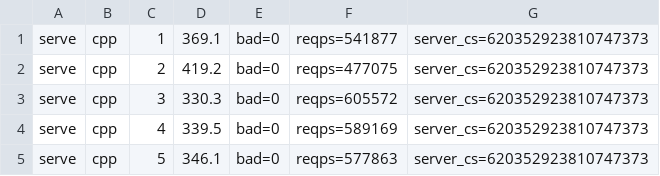
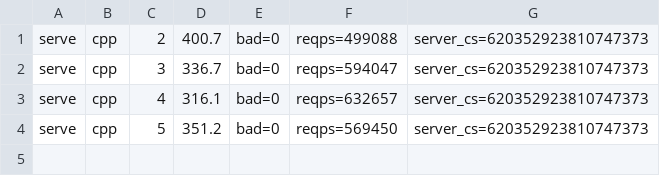
Before and after one commit to alphayangyang/extC, a TSV file: bench/realsvc/out/serve-cpp.tsv, drawn as a sheet.

Commit message:
bench/realsvc：sessions 走 dense 值列，四轴重测
臂回到 `get` + `put` 拼写（表的 dense 值列），并把说明写进注释："handles are
for identities that escape the loop, not for the loop itself"。全量五轮重测：

- etl: extC 69.0 / C++ 70.2 (0.98x) / Go 95.4 / Rust 74.9
- sessions: extC 142.1 / C++ 131.5 (1.08x) / Go 178.8 / Rust 223.5，峰值 RSS 91
  对 86 MB —— 此前 202.2 / 1.52x
- parmix 1/8/24: extC 313.4 / 80.8 / 63.5 对 C++ 329.7 / 83.2 / 69.5（0.95 / 0.97 /
  0.91x）
- serve: extC 603,193 req/s 对 C++ 581,748（0.96x），Go 583,013、Rust 550,940，四臂
  `bad=0`、`server_cs` 一致

文档：RESULTS/README/SPEC 的 sessions 段改成"经表的 dense 值列读写"，并记下实测
（handle 拼写 176.3 ms 对 dense 141.9 ms）、淘汰仍用压缩的原因（152k 次 swap-remove
207-238 ms 对 ~180 ms，不是 `remove` 不可用）。checksum 与 `bad=` 判据全部不变。

```diff
--- a/bench/realsvc/out/serve-cpp.tsv
+++ b/bench/realsvc/out/serve-cpp.tsv
@@ -1,5 +1,4 @@
-serve	cpp	1	369.1	bad=0	reqps=541877	server_cs=620352923810747373
-serve	cpp	2	419.2	bad=0	reqps=477075	server_cs=620352923810747373
-serve	cpp	3	330.3	bad=0	reqps=605572	server_cs=620352923810747373
-serve	cpp	4	339.5	bad=0	reqps=589169	server_cs=620352923810747373
-serve	cpp	5	346.1	bad=0	reqps=577863	server_cs=620352923810747373
+serve	cpp	2	400.7	bad=0	reqps=499088	server_cs=620352923810747373
+serve	cpp	3	336.7	bad=0	reqps=594047	server_cs=620352923810747373
+serve	cpp	4	316.1	bad=0	reqps=632657	server_cs=620352923810747373
+serve	cpp	5	351.2	bad=0	reqps=569450	server_cs=620352923810747373
```
Also changed, not shown: bench/realsvc/RESULTS.tsv, bench/realsvc/out/serve-extc.tsv, 6 other files.
